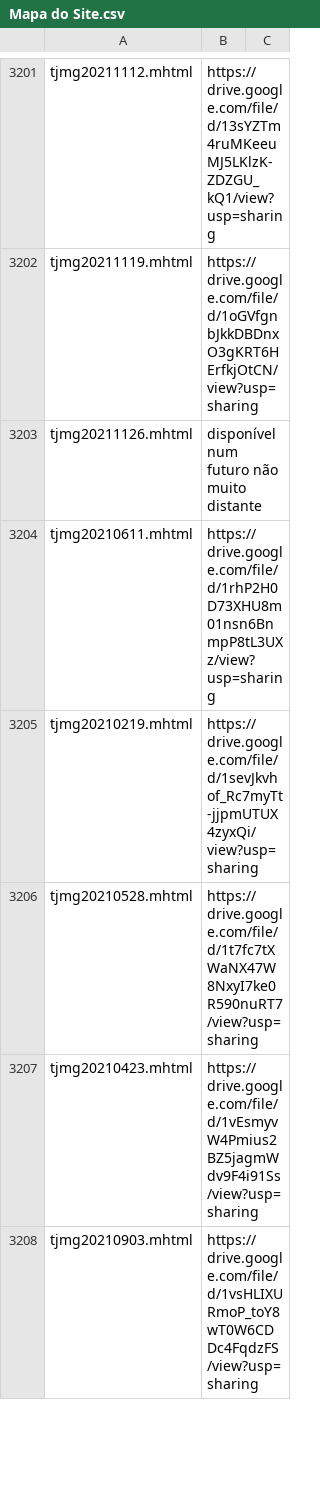
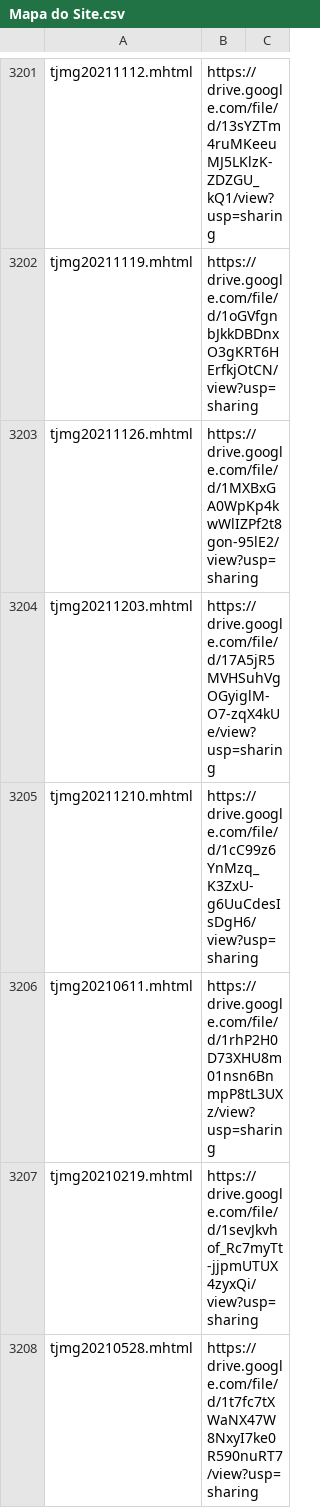
Before and after one commit to boralaemcasa/propagation, a CSV file: Mapa do Site.csv, drawn as a sheet; only a part is shown, gaps mark what is left out; the shorter side is filled out with more unchanged rows.

```diff
--- a/Mapa do Site.csv
+++ b/Mapa do Site.csv
@@ -3202,3 +3202,5 @@ tjmg20211112.mhtml,https://drive.google.com/file/d/13sYZTm4ruMKeeuMJ5LKlzK-ZDZGU
 tjmg20211119.mhtml,https://drive.google.com/file/d/1oGVfgnbJkkDBDnxO3gKRT6HErfkjOtCN/view?usp=sharing,
-tjmg20211126.mhtml,disponível num futuro não muito distante,
+tjmg20211126.mhtml,https://drive.google.com/file/d/1MXBxGA0WpKp4kwWlIZPf2t8gon-95lE2/view?usp=sharing,
+tjmg20211203.mhtml,https://drive.google.com/file/d/17A5jR5MVHSuhVgOGyiglM-O7-zqX4kUe/view?usp=sharing,
+tjmg20211210.mhtml,https://drive.google.com/file/d/1cC99z6YnMzq_K3ZxU-g6UuCdesIsDgH6/view?usp=sharing,
 tjmg20210611.mhtml,https://drive.google.com/file/d/1rhP2H0D73XHU8m01nsn6BnmpP8tL3UXz/view?usp=sharing,
```
Also changed, not shown: 8 other files.
